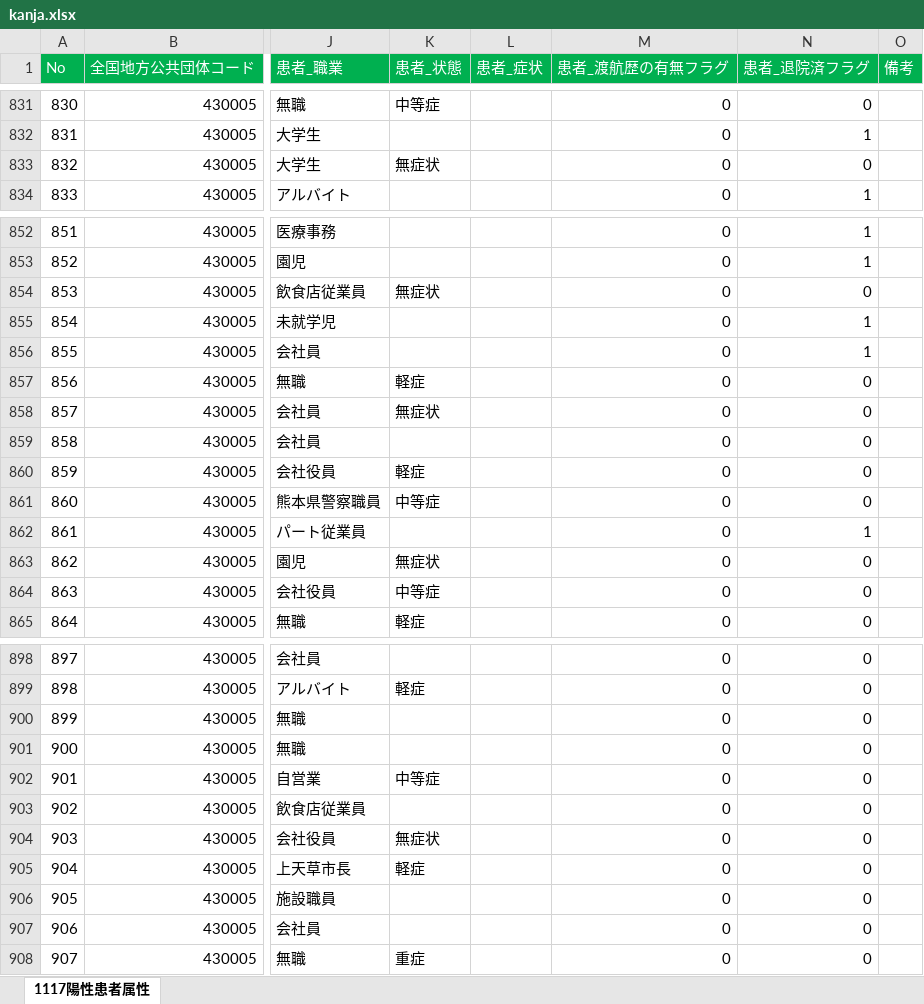
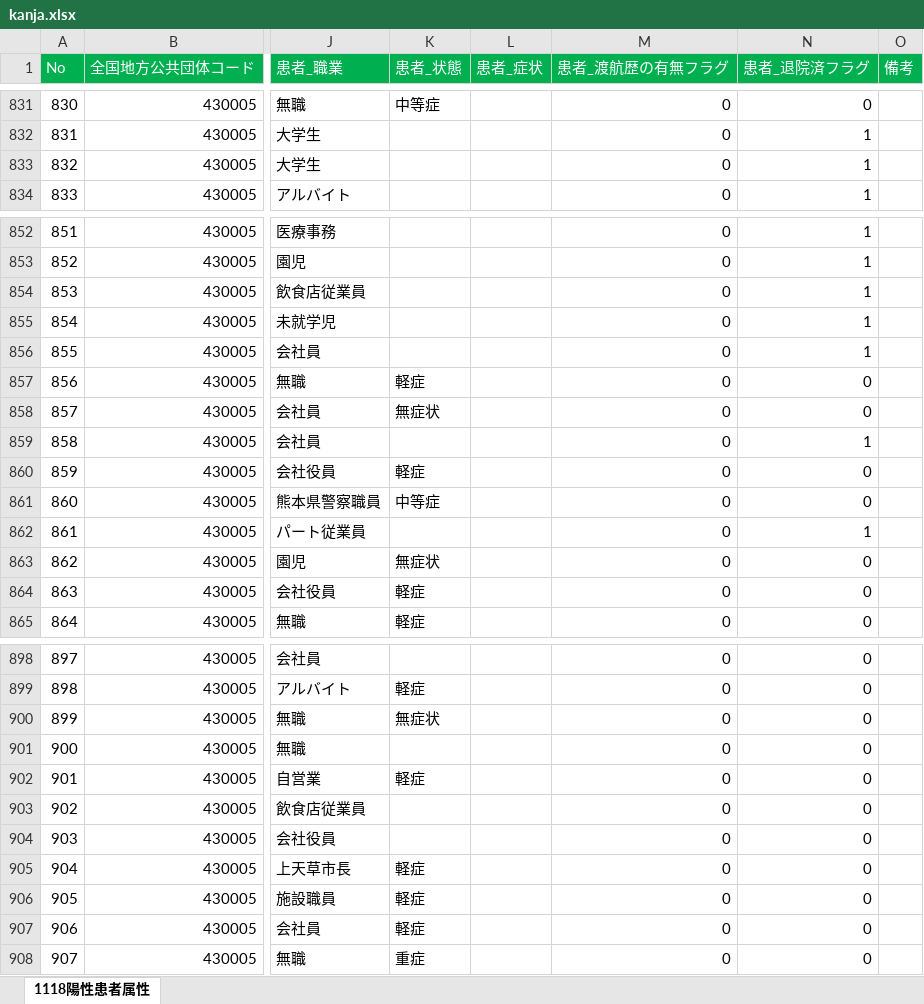
Before and after one commit to makoragi/kumamoto-covid19, an Excel workbook: kanja.xlsx, sheet 1118陽性患者属性, drawn as a sheet; only a part is shown, gaps mark what is left out; values as stored, in another font and other column widths than the file's, no borders; the diff covers the shown part only; the diff names each change by its address in the sheet, - before the commit and + after, or states it on an @@ line.

```diff
--- a/kanja.xlsx (sheet 1118陽性患者属性)
+++ b/kanja.xlsx (sheet 1118陽性患者属性)
-sheet tab: 1117陽性患者属性
+sheet tab: 1118陽性患者属性
-K833 (患者_状態): 無症状
+K833 (患者_状態): (empty)
-N833 (患者_退院済フラグ): 0
+N833 (患者_退院済フラグ): 1
-K854 (患者_状態): 無症状
+K854 (患者_状態): (empty)
-N854 (患者_退院済フラグ): 0
+N854 (患者_退院済フラグ): 1
-N859 (患者_退院済フラグ): 0
+N859 (患者_退院済フラグ): 1
-K864 (患者_状態): 中等症
+K864 (患者_状態): 軽症
-K900 (患者_状態): (empty)
+K900 (患者_状態): 無症状
-K902 (患者_状態): 中等症
+K902 (患者_状態): 軽症
-K904 (患者_状態): 無症状
+K904 (患者_状態): (empty)
-K906:K907 (患者_状態): (empty)
+K906:K907 (患者_状態): 軽症
```
Also changed, not shown: 9 added rows and 59 edited cells elsewhere in this sheet, kensa.xlsx, 1 other file.
